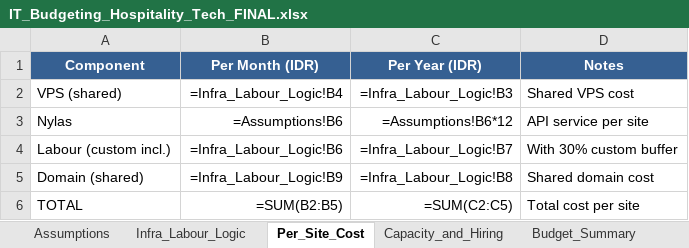
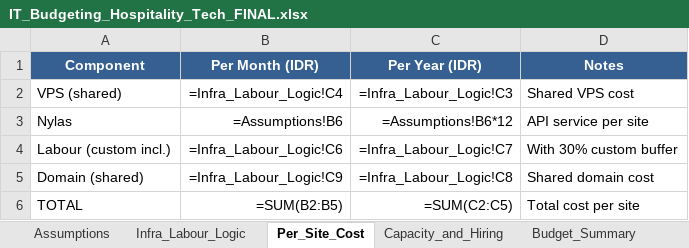
Before and after one commit to yusvaaji/Blog-Management-Practice-, an Excel workbook: IT_Budgeting_Hospitality_Tech_FINAL.xlsx, sheet Per_Site_Cost, drawn as a sheet; values as stored, in another font and other column widths than the file's, no borders; formulas without a stored value are shown as written; the diff names each change by its address in the sheet, - before the commit and + after, or states it on an @@ line.

```diff
--- a/IT_Budgeting_Hospitality_Tech_FINAL.xlsx (sheet Per_Site_Cost)
+++ b/IT_Budgeting_Hospitality_Tech_FINAL.xlsx (sheet Per_Site_Cost)
-B2 (Per Month (IDR)): =Infra_Labour_Logic!B4
+B2 (Per Month (IDR)): =Infra_Labour_Logic!C4
-C2 (Per Year (IDR)): =Infra_Labour_Logic!B3
+C2 (Per Year (IDR)): =Infra_Labour_Logic!C3
-B4 (Per Month (IDR)): =Infra_Labour_Logic!B6
+B4 (Per Month (IDR)): =Infra_Labour_Logic!C6
-C4 (Per Year (IDR)): =Infra_Labour_Logic!B7
+C4 (Per Year (IDR)): =Infra_Labour_Logic!C7
-B5 (Per Month (IDR)): =Infra_Labour_Logic!B9
+B5 (Per Month (IDR)): =Infra_Labour_Logic!C9
-C5 (Per Year (IDR)): =Infra_Labour_Logic!B8
+C5 (Per Year (IDR)): =Infra_Labour_Logic!C8
```
Also changed, not shown: sheet Infra_Labour_Logic, sheet Budget_1_3_Years, sheet Budget_Summary, 1 other file.
